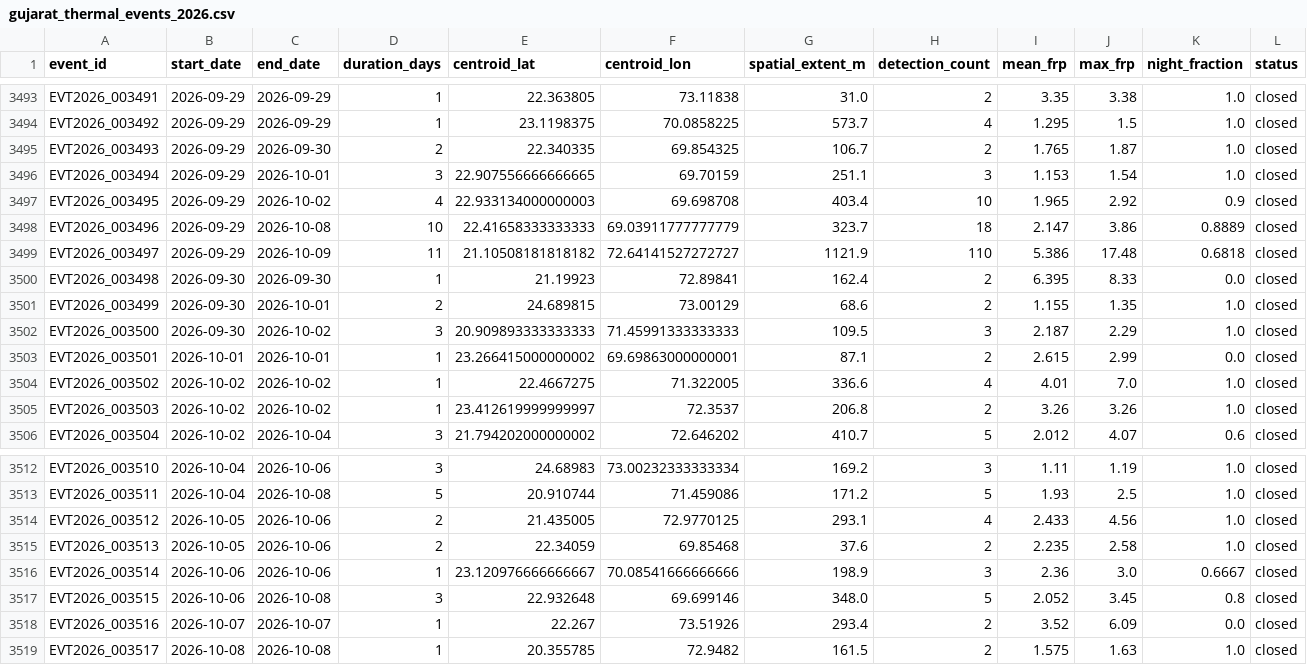
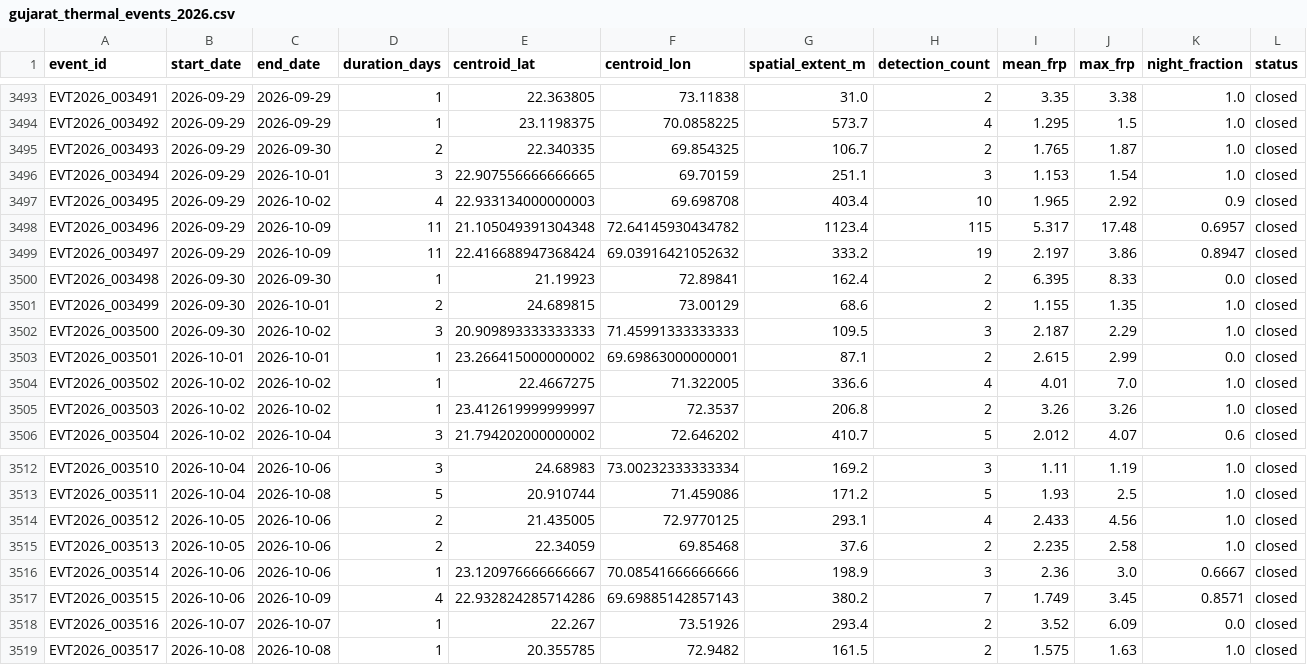
Before and after one commit to suvarchaw/Thermoscope, a CSV file: data/processed/gujarat_thermal_events_2026.csv, drawn as a sheet; only a part is shown, gaps mark what is left out.

```diff
--- a/data/processed/gujarat_thermal_events_2026.csv
+++ b/data/processed/gujarat_thermal_events_2026.csv
@@ -3497,4 +3497,4 @@ EVT2026_003494,2026-09-29,2026-10-01,3,22.907556666666665,69.70159,251.1,3,1.153
 EVT2026_003495,2026-09-29,2026-10-02,4,22.933134000000003,69.698708,403.4,10,1.965,2.92,0.9,closed
-EVT2026_003496,2026-09-29,2026-10-08,10,22.41658333333333,69.03911777777779,323.7,18,2.147,3.86,0.8889,closed
-EVT2026_003497,2026-09-29,2026-10-09,11,21.10508181818182,72.64141527272727,1121.9,110,5.386,17.48,0.6818,closed
+EVT2026_003496,2026-09-29,2026-10-09,11,21.105049391304348,72.64145930434782,1123.4,115,5.317,17.48,0.6957,closed
+EVT2026_003497,2026-09-29,2026-10-09,11,22.416688947368424,69.03916421052632,333.2,19,2.197,3.86,0.8947,closed
 EVT2026_003498,2026-09-30,2026-09-30,1,21.19923,72.89841,162.4,2,6.395,8.33,0.0,closed
@@ -3516,3 +3516,3 @@ EVT2026_003513,2026-10-05,2026-10-06,2,22.34059,69.85468,37.6,2,2.235,2.58,1.0,c
 EVT2026_003514,2026-10-06,2026-10-06,1,23.120976666666667,70.08541666666666,198.9,3,2.36,3.0,0.6667,closed
-EVT2026_003515,2026-10-06,2026-10-08,3,22.932648,69.699146,348.0,5,2.052,3.45,0.8,closed
+EVT2026_003515,2026-10-06,2026-10-09,4,22.932824285714286,69.69885142857143,380.2,7,1.749,3.45,0.8571,closed
 EVT2026_003516,2026-10-07,2026-10-07,1,22.267,73.51926,293.4,2,3.52,6.09,0.0,closed
```
Also changed, not shown: data/processed/gujarat_event_evidence_2026.csv, 3 other files.
